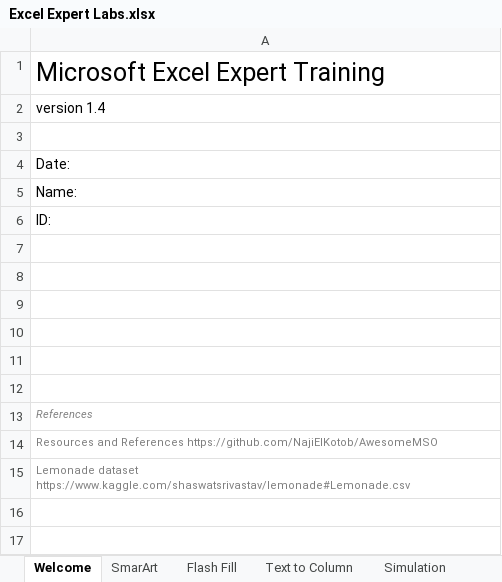
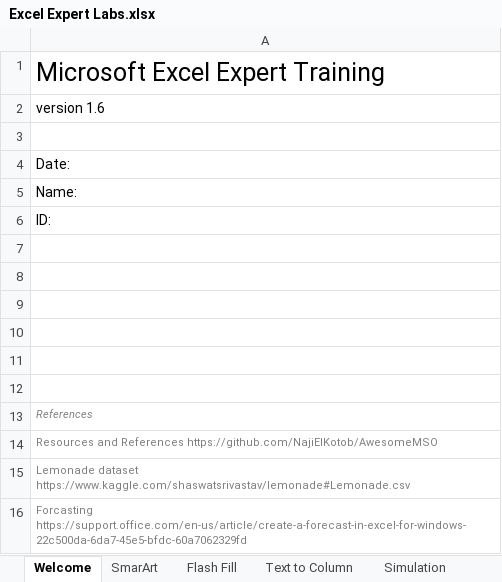
Before and after one commit to NajiElKotob/AwesomeMSO, an Excel workbook: Excel/Labs/Excel Expert Labs.xlsx, sheet Welcome, drawn as a sheet; values as stored, in another font and other column widths than the file's, no borders; the diff names each change by its address in the sheet, - before the commit and + after, or states it on an @@ line.

```diff
--- a/Excel/Labs/Excel Expert Labs.xlsx (sheet Welcome)
+++ b/Excel/Labs/Excel Expert Labs.xlsx (sheet Welcome)
-A2: version 1.4
+A2: version 1.6
+row 16: Forcasting https://support.office.com/en-us/article/create-a-forecast-in-excel-for-windows-22c500da-6da7-45e5-bfdc-60a7062329fd
```
Also changed, not shown: sheet Sparklines, sheet Goal Seek, sheet Simulation, other sheet tabs, hidden cells, charts or pictures.
